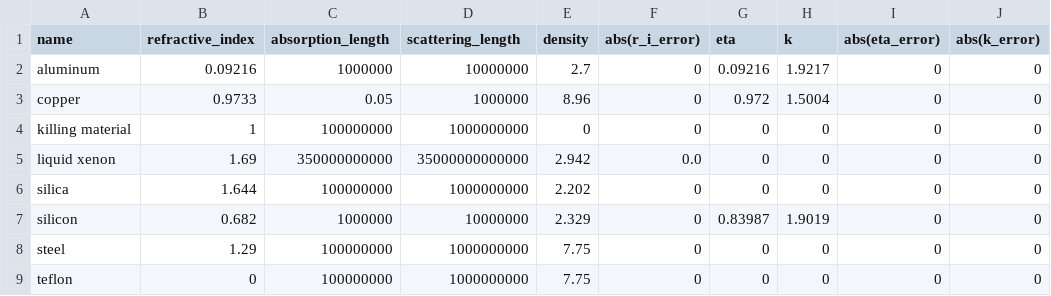
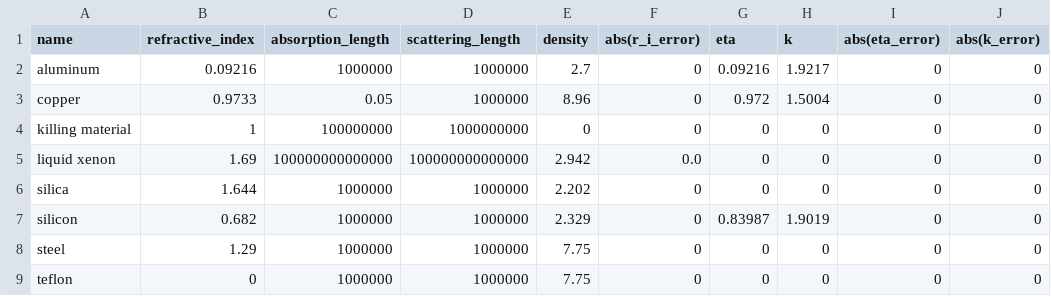
Before and after one commit to Pocar-Lab/nEXO-chroma, a CSV file: data_files/bulk_materials_starter.csv, drawn as a sheet.

```diff
--- a/data_files/bulk_materials_starter.csv
+++ b/data_files/bulk_materials_starter.csv
@@ -1,9 +1,9 @@
 name,refractive_index,absorption_length,scattering_length,density,abs(r_i_error),eta,k,abs(eta_error),abs(k_error)
-aluminum,0.09216,1000000,10000000,2.7,0,0.09216,1.9217,0,0
+aluminum,0.09216,1000000,1000000,2.7,0,0.09216,1.9217,0,0
 copper,0.9733,0.05,1000000,8.96,0,0.972,1.5004,0,0
 killing material,1,100000000,1000000000,0,0,0,0,0,0
-liquid xenon,1.69,350000000000,35000000000000,2.942,0.0,0,0,0,0
-silica,1.644,100000000,1000000000,2.202,0,0,0,0,0
-silicon,0.682,1000000,10000000,2.329,0,0.83987,1.9019,0,0
-steel,1.29,100000000,1000000000,7.75,0,0,0,0,0
-teflon,0,100000000,1000000000,7.75,0,0,0,0,0
+liquid xenon,1.69,100000000000000,100000000000000,2.942,0.0,0,0,0,0
+silica,1.644,1000000,1000000,2.202,0,0,0,0,0
+silicon,0.682,1000000,1000000,2.329,0,0.83987,1.9019,0,0
+steel,1.29,1000000,1000000,7.75,0,0,0,0,0
+teflon,0,1000000,1000000,7.75,0,0,0,0,0
```
Also changed, not shown: data_files/data/Sebastian_08.01.2023(liquefaction)_correctedSiPM/geometry_components_Sebastian_08.01.2023(liquefaction)_correctedSiPM.csv, data_files/data/Sebastian_08.01.2023(liquefaction)_correctedSiPM/geometry_notin.csv, 7 other files.
